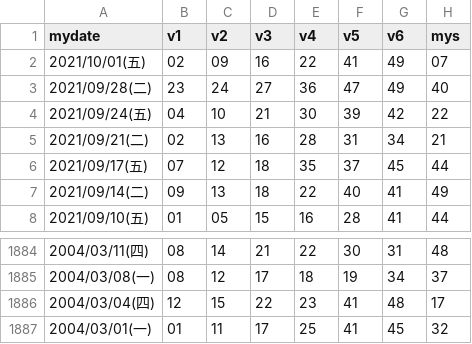
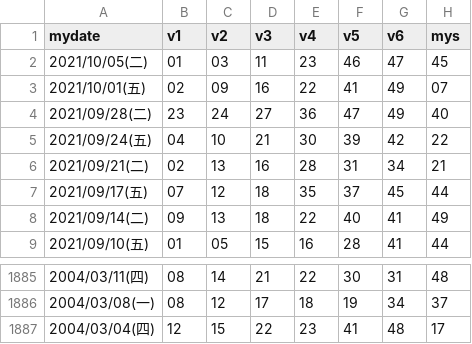
Before and after one commit to peterlovejin/peterlovejin.github.io, a CSV file: biglot.csv, drawn as a sheet; only a part is shown, gaps mark what is left out; removed rows and columns are numbered as before the commit, all else as after; the diff names each change by its address in the sheet, - before the commit and + after, or states it on an @@ line.

```diff
--- a/biglot.csv
+++ b/biglot.csv
+row 2: 2021/10/05(二) | 01 | 03 | 11 | 23 | 46 | 47 | 45
-row 1887: 2004/03/01(一) | 01 | 11 | 17 | 25 | 41 | 45 | 32
```
Also changed, not shown: 2 other files.
